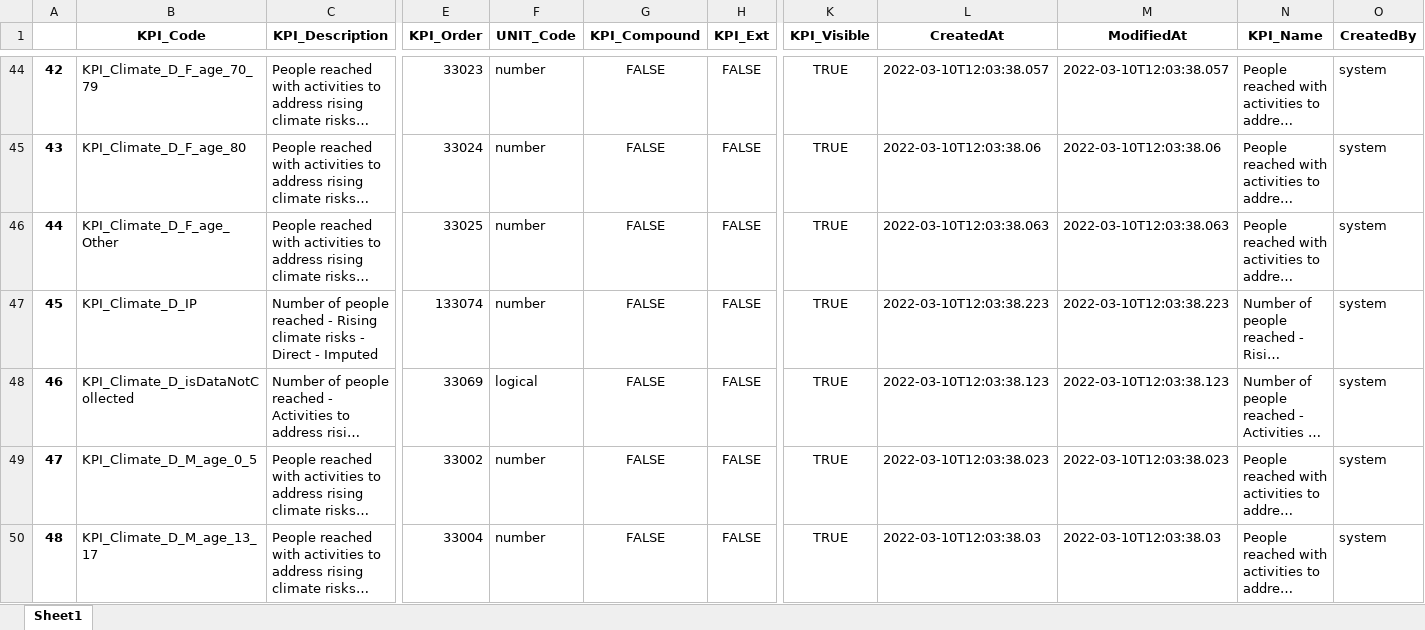
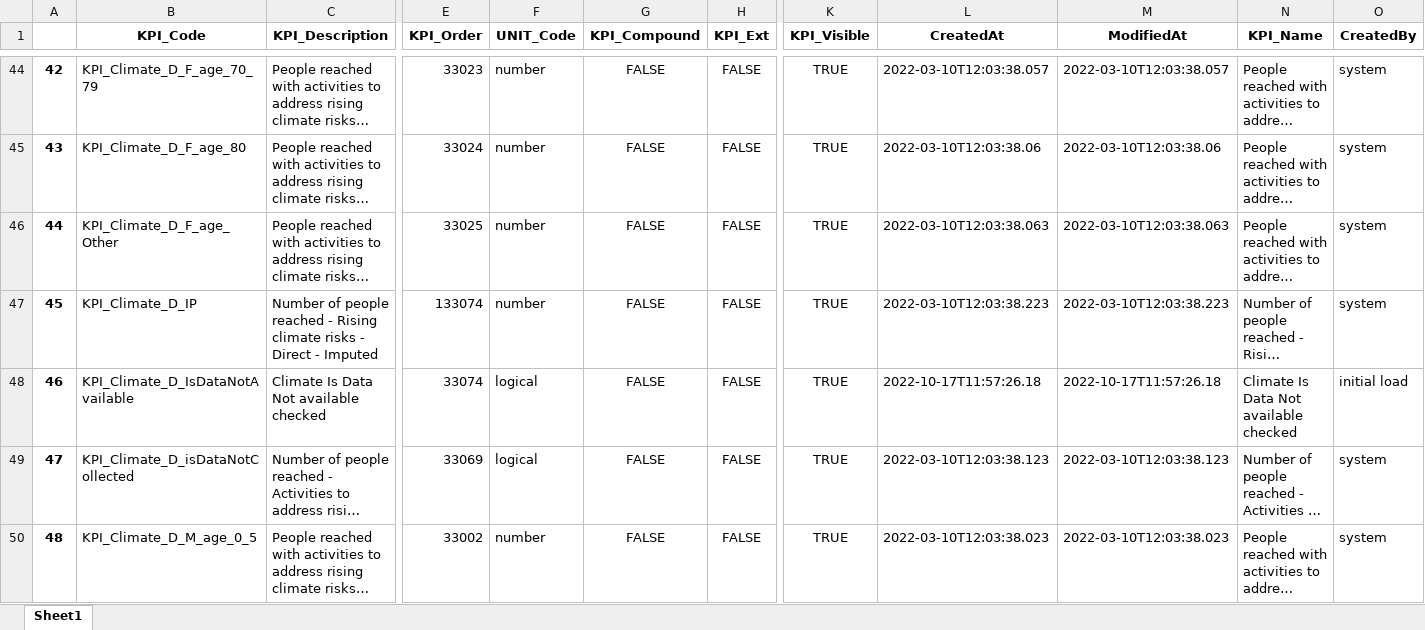
Before and after one commit to FDRS-ifrc/fdrs_imputing_missing_values, an Excel workbook: references/codebook.xlsx, sheet Sheet1, drawn as a sheet; only a part is shown, gaps mark what is left out; the shorter side is filled out with more unchanged rows; long unchanged cells end in …; values as stored, in another font and other column widths than the file's, no borders; addresses are those after the commit; rows hold the shown columns only; the diff covers the shown part only; the diff names each change by its address in the sheet, - before the commit and + after, or states it on an @@ line.

```diff
--- a/references/codebook.xlsx (sheet Sheet1)
+++ b/references/codebook.xlsx (sheet Sheet1)
+row 48: 46 | KPI_Climate_D_IsDataNotAvailable | Climate Is Data Not available checked | 33074 | logical | FALSE | FALSE | TRUE | 2022-10-17T11:57:26.18 | 2022-10-17T11:57:26.18 | Climate Is Data Not available checked | initial load
@@ column A renumbered from row 49 down @@
```
Also changed, not shown: 17 added rows and 8 edited cells elsewhere in this sheet, data/processed/1_FDRS_Wide_Format_IP_ALL.xlsx, data/processed/1_FDRS_Wide_Format_IP_ALL_Staging.xlsx, 2 other files.
